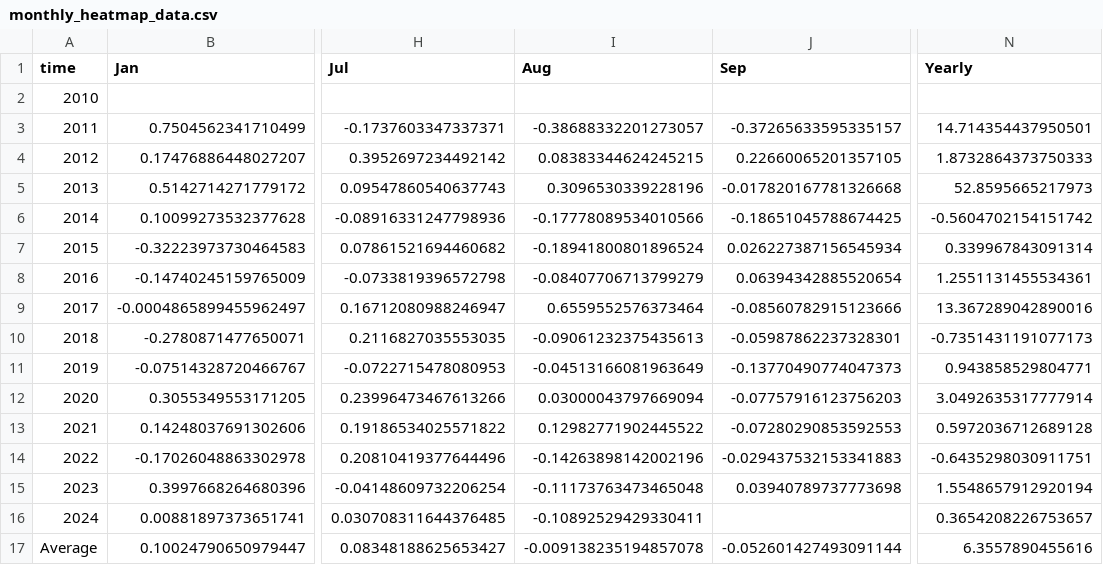
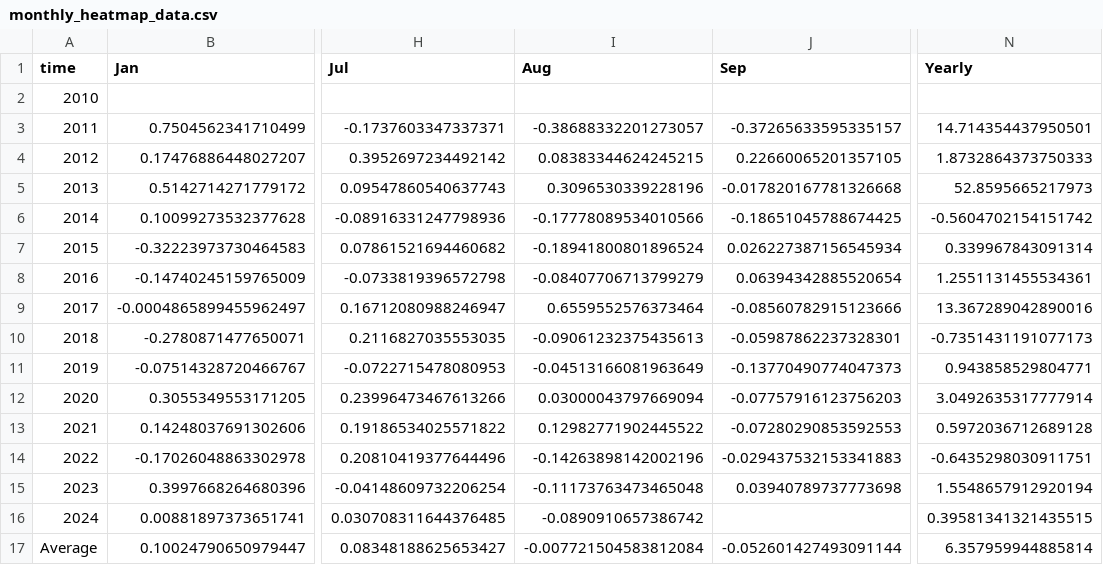
Before and after one commit to SecretSatoshis/Bitcoin-Weekly-Market-Update, a CSV file: monthly_heatmap_data.csv, drawn as a sheet; only a part is shown, gaps mark what is left out; the diff names each change by its address in the sheet, - before the commit and + after, or states it on an @@ line.

```diff
--- a/monthly_heatmap_data.csv
+++ b/monthly_heatmap_data.csv
-I16 (Aug): -0.10892529429330411
+I16 (Aug): -0.0890910657386742
-N16 (Yearly): 0.3654208226753657
+N16 (Yearly): 0.39581341321435515
-I17 (Aug): -0.009138235194857078
+I17 (Aug): -0.007721504583812084
-N17 (Yearly): 6.3557890455616
+N17 (Yearly): 6.357959944885814
```
Also changed, not shown: crypto_performance_table.csv, equities_performance_table.csv, 15 other files.
